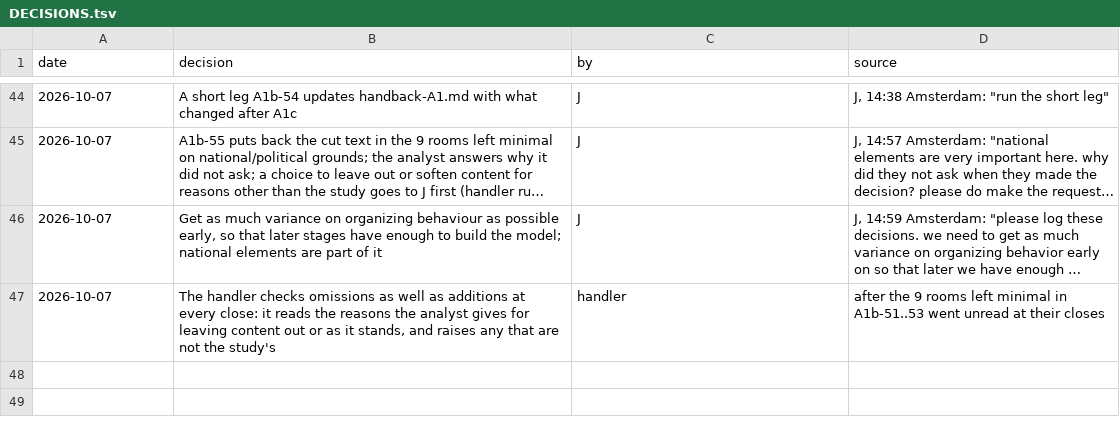
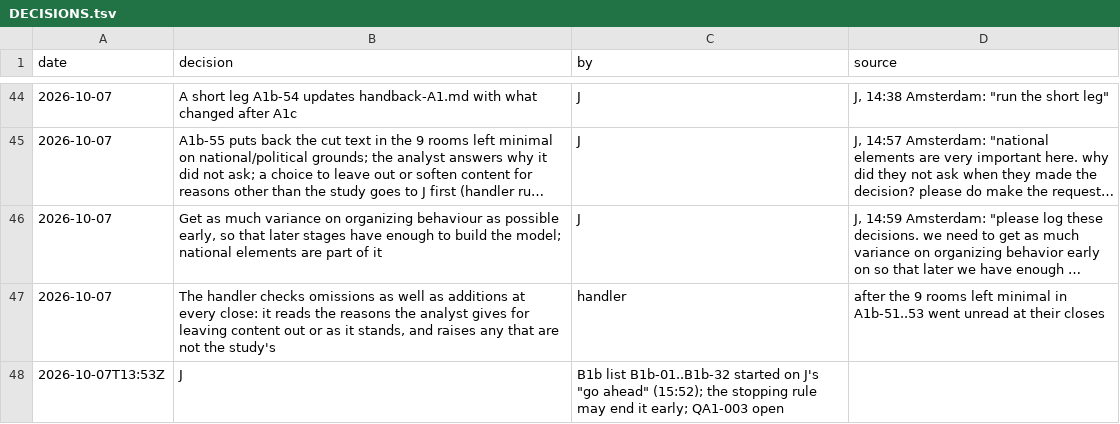
Before and after one commit to jparrieta/r-place, a TSV file: aggregator/handler/memory/DECISIONS.tsv, drawn as a sheet; only a part is shown, gaps mark what is left out; long unchanged cells end in …; the diff names each change by its address in the sheet, - before the commit and + after, or states it on an @@ line.

```diff
--- a/aggregator/handler/memory/DECISIONS.tsv
+++ b/aggregator/handler/memory/DECISIONS.tsv
+row 48: 2026-10-07T13:53Z | J | B1b list B1b-01..B1b-32 started on J's "go ahead" (15:52); the stopping rule may end it early; QA1-003 open
```
Also changed, not shown: 45 other files.
